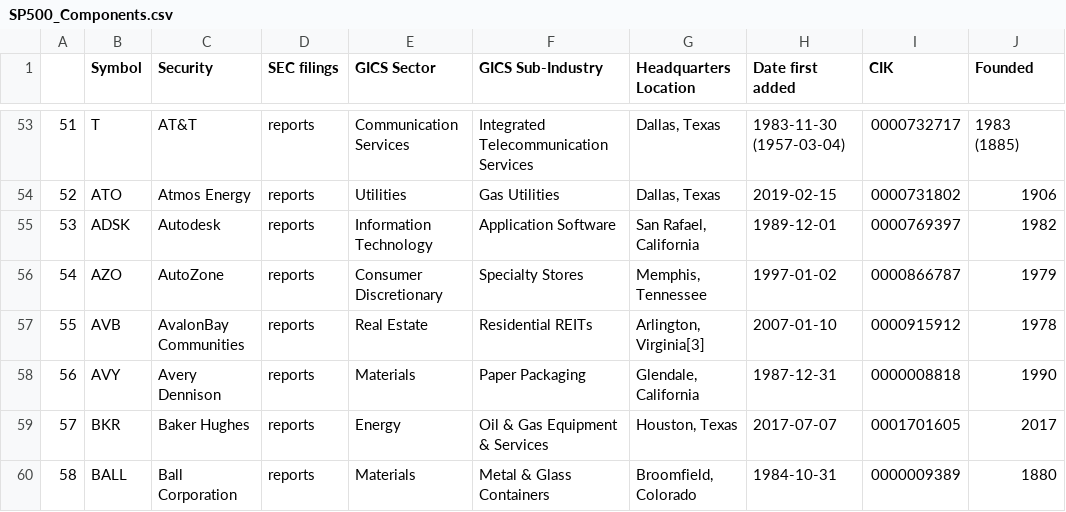
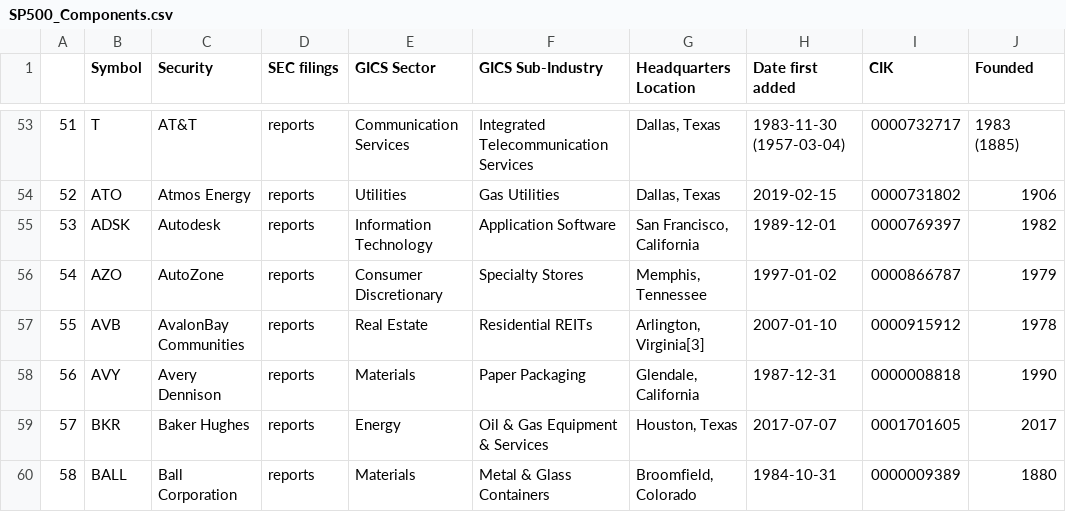
Before and after one commit to vvelicu/s-p500, a CSV file: data/SP500_Components.csv, drawn as a sheet; only a part is shown, gaps mark what is left out.

```diff
--- a/data/SP500_Components.csv
+++ b/data/SP500_Components.csv
@@ -54,3 +54,3 @@
 52,ATO,Atmos Energy,reports,Utilities,Gas Utilities,"Dallas, Texas",2019-02-15,0000731802,1906
-53,ADSK,Autodesk,reports,Information Technology,Application Software,"San Rafael, California",1989-12-01,0000769397,1982
+53,ADSK,Autodesk,reports,Information Technology,Application Software,"San Francisco, California",1989-12-01,0000769397,1982
 54,AZO,AutoZone,reports,Consumer Discretionary,Specialty Stores,"Memphis, Tennessee",1997-01-02,0000866787,1979
```
